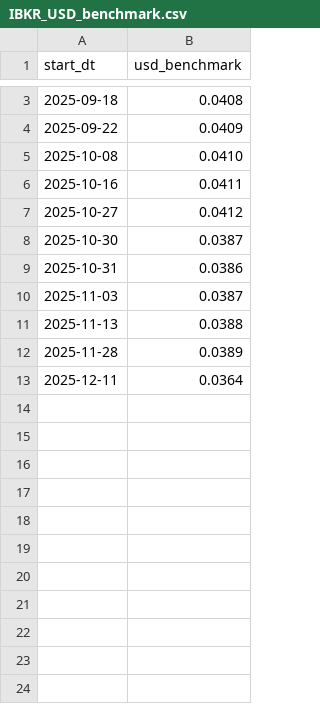
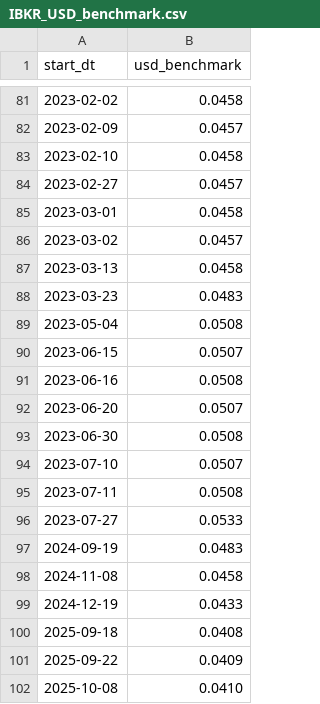
Before and after one commit to rbeeli/Fastback.jl, a CSV file: docs/src/examples/9_VOO_vs_MES_comparison/data/IBKR_USD_benchmark.csv, drawn as a sheet; only a part is shown, gaps mark what is left out; the shorter side is filled out with more unchanged rows; the diff covers the shown part only; the diff names each change by its address in the sheet, - before the commit and + after, or states it on an @@ line.

Commit message:
usd rates file

```diff
--- a/docs/src/examples/9_VOO_vs_MES_comparison/data/IBKR_USD_benchmark.csv
+++ b/docs/src/examples/9_VOO_vs_MES_comparison/data/IBKR_USD_benchmark.csv
+row 81: 2023-02-02 | 0.0458
+row 82: 2023-02-09 | 0.0457
+row 83: 2023-02-10 | 0.0458
+row 84: 2023-02-27 | 0.0457
+row 85: 2023-03-01 | 0.0458
+row 86: 2023-03-02 | 0.0457
+row 87: 2023-03-13 | 0.0458
+row 88: 2023-03-23 | 0.0483
+row 89: 2023-05-04 | 0.0508
+row 90: 2023-06-15 | 0.0507
+row 91: 2023-06-16 | 0.0508
+row 92: 2023-06-20 | 0.0507
+row 93: 2023-06-30 | 0.0508
+row 94: 2023-07-10 | 0.0507
+row 95: 2023-07-11 | 0.0508
+row 96: 2023-07-27 | 0.0533
+row 97: 2024-09-19 | 0.0483
+row 98: 2024-11-08 | 0.0458
+row 99: 2024-12-19 | 0.0433
```
Also changed, not shown: 78 added rows and 1 edited cell elsewhere in this file.
